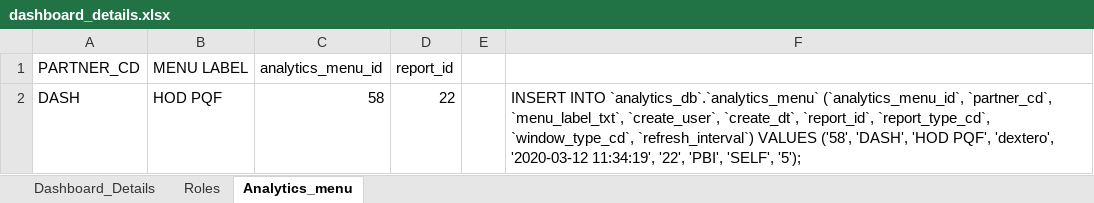
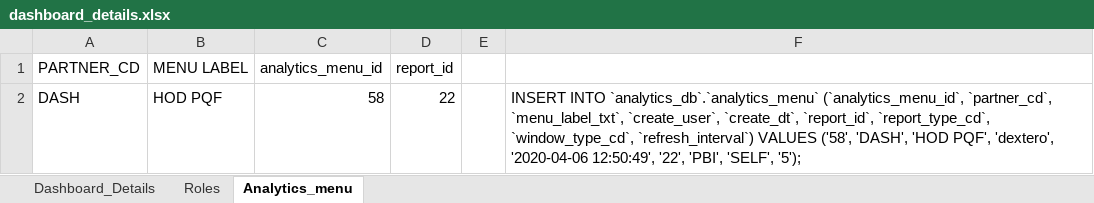
Before and after one commit to dakstoy/dakstoy, an Excel workbook: dashboard_details.xlsx, sheet Analytics_menu, drawn as a sheet; values as stored, in another font and other column widths than the file's, no borders; the diff names each change by its address in the sheet, - before the commit and + after, or states it on an @@ line.

```diff
--- a/dashboard_details.xlsx (sheet Analytics_menu)
+++ b/dashboard_details.xlsx (sheet Analytics_menu)
-F2: …PQF', 'dextero', '2020-03-12 11:34:19', '22', 'PBI',…
+F2: …PQF', 'dextero', '2020-04-06 12:50:49', '22', 'PBI',…
```
Also changed, not shown: sheet Dashboard_Details, Insightscs/dashboard_details_insight.xlsx, 28 other files.
